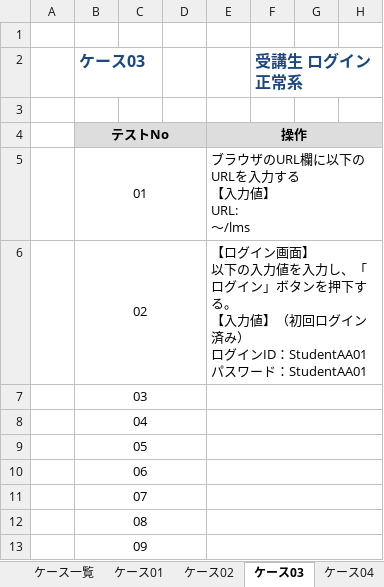
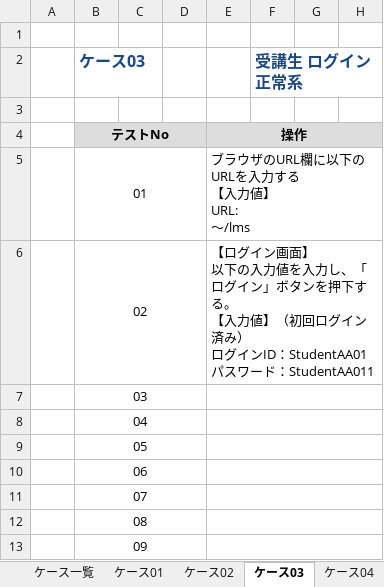
Before and after one commit to nari2025/lms-test-src-rp2, an Excel workbook: test_code_creation_name/doc/RP2_10_結合テスト仕様書.xlsx, sheet ケース03, drawn as a sheet; only a part is shown; values as stored, in another font and other column widths than the file's, no borders; the diff names each change by its address in the sheet, - before the commit and + after, or states it on an @@ line.

Commit message:
fix: RP2_10_結合テスト仕様書.xlsx
ケース3のログインパスワードが誤っていたので修正

```diff
--- a/test_code_creation_name/doc/RP2_10_結合テスト仕様書.xlsx (sheet ケース03)
+++ b/test_code_creation_name/doc/RP2_10_結合テスト仕様書.xlsx (sheet ケース03)
-E6: …ワード：StudentAA01
+E6: …ワード：StudentAA011
```
